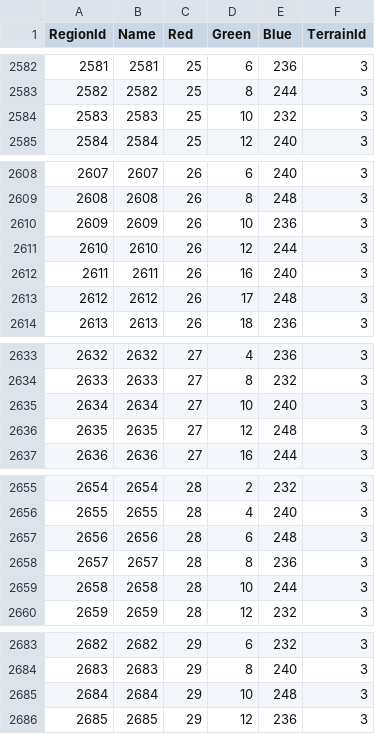
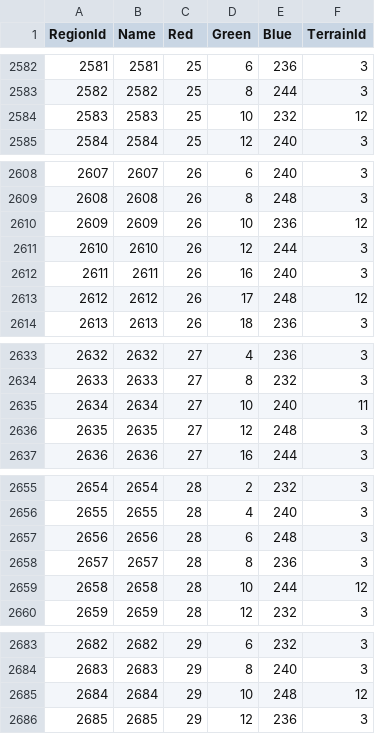
Before and after one commit to jexpop/WorldHistorySimulator, a CSV file: Assets/StreamingAssets/HistoricalData/Region.csv, drawn as a sheet; only a part is shown, gaps mark what is left out; the diff covers the shown part only.

Commit message:
Editor of the water's regions

```diff
--- a/Assets/StreamingAssets/HistoricalData/Region.csv
+++ b/Assets/StreamingAssets/HistoricalData/Region.csv
@@ -2583,3 +2583,3 @@ RegionId;Name;Red;Green;Blue;TerrainId
 2582;2582;25;8;244;3
-2583;2583;25;10;232;3
+2583;2583;25;10;232;12
 2584;2584;25;12;240;3
@@ -2609,6 +2609,6 @@ RegionId;Name;Red;Green;Blue;TerrainId
 2608;2608;26;8;248;3
-2609;2609;26;10;236;3
+2609;2609;26;10;236;12
 2610;2610;26;12;244;3
 2611;2611;26;16;240;3
-2612;2612;26;17;248;3
+2612;2612;26;17;248;12
 2613;2613;26;18;236;3
@@ -2634,3 +2634,3 @@ RegionId;Name;Red;Green;Blue;TerrainId
 2633;2633;27;8;232;3
-2634;2634;27;10;240;3
+2634;2634;27;10;240;11
 2635;2635;27;12;248;3
@@ -2658,3 +2658,3 @@ RegionId;Name;Red;Green;Blue;TerrainId
 2657;2657;28;8;236;3
-2658;2658;28;10;244;3
+2658;2658;28;10;244;12
 2659;2659;28;12;232;3
@@ -2684,3 +2684,3 @@ RegionId;Name;Red;Green;Blue;TerrainId
 2683;2683;29;8;240;3
-2684;2684;29;10;248;3
+2684;2684;29;10;248;12
 2685;2685;29;12;236;3
```
Also changed, not shown: 40 edited cells elsewhere in this file, 53 other files.
